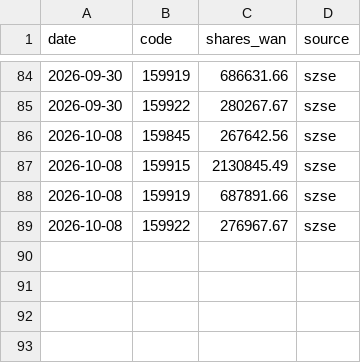
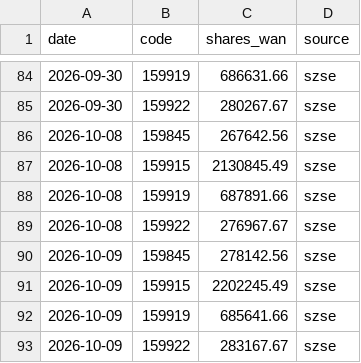
Before and after one commit to D2Rich/huijin-monitor, a CSV file: szse_snapshots.csv, drawn as a sheet; only a part is shown, gaps mark what is left out.

```diff
--- a/szse_snapshots.csv
+++ b/szse_snapshots.csv
@@ -89 +89,5 @@ date,code,shares_wan,source
 2026-10-08,159922,276967.67,szse
+2026-10-09,159845,278142.56,szse
+2026-10-09,159915,2202245.49,szse
+2026-10-09,159919,685641.66,szse
+2026-10-09,159922,283167.67,szse
```
Also changed, not shown: 2 other files.
